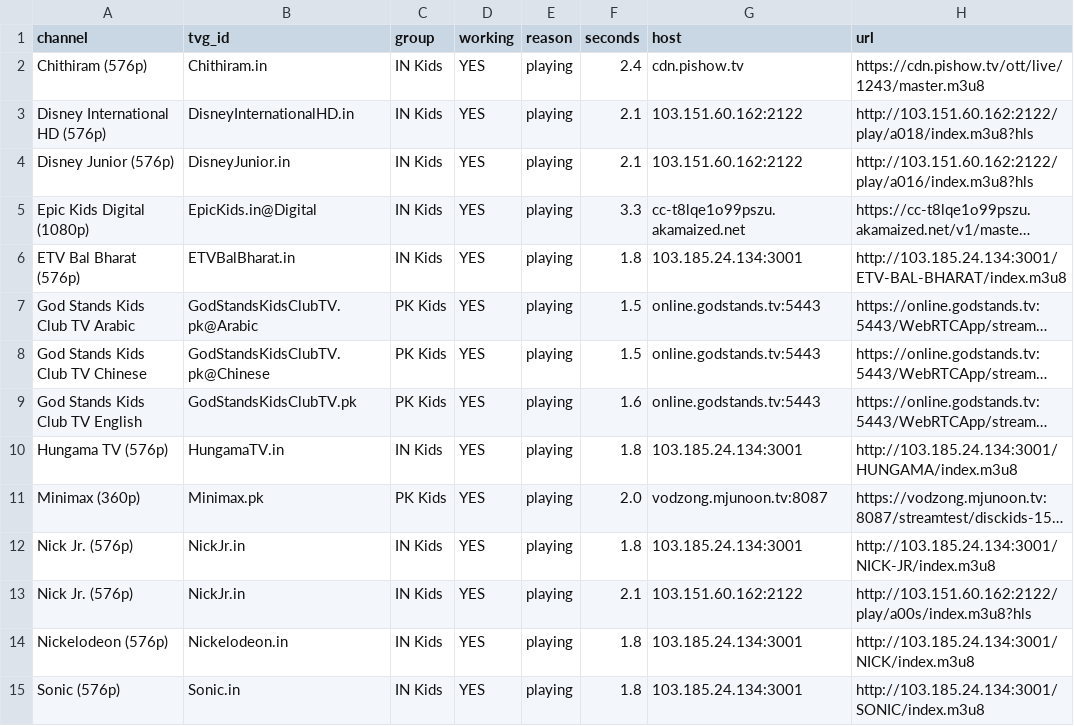
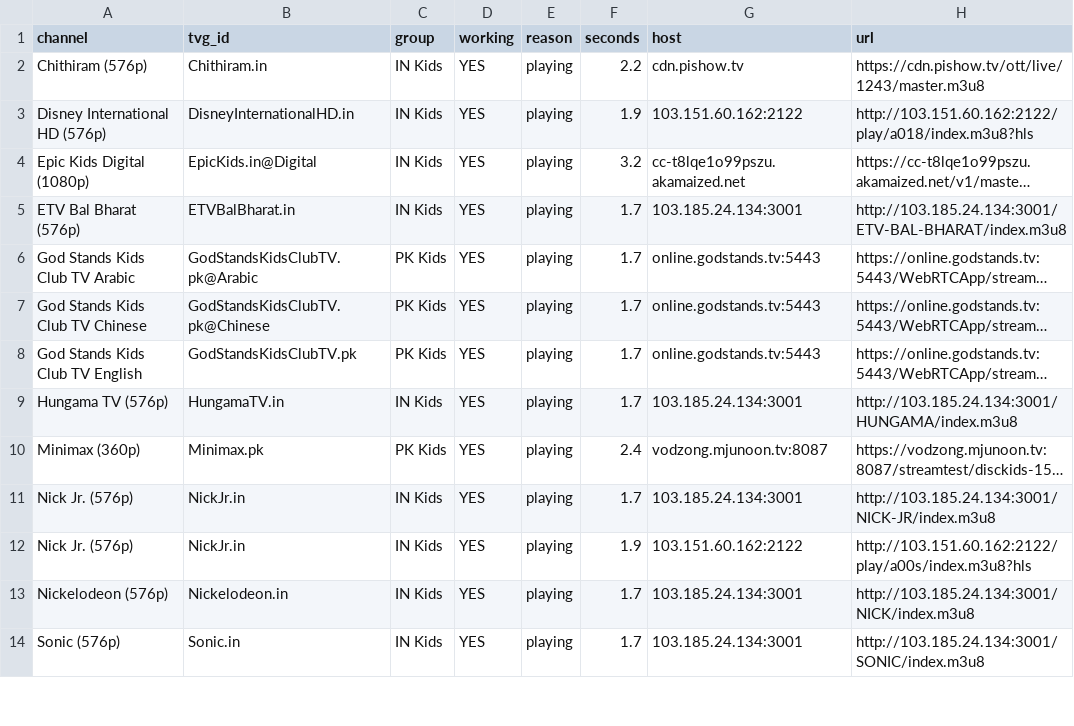
Before and after one commit to Inam321/iptv, a CSV file: reports/kids-report.csv, drawn as a sheet; only a part is shown; long unchanged cells end in …; removed rows and columns are numbered as before the commit, all else as after; the diff covers the shown part only; the diff names each change by its address in the sheet, - before the commit and + after, or states it on an @@ line.

```diff
--- a/reports/kids-report.csv
+++ b/reports/kids-report.csv
-F2 (seconds): 2.4
+F2 (seconds): 2.2
-F3 (seconds): 2.1
+F3 (seconds): 1.9
-row 4: Disney Junior (576p) | DisneyJunior.in | IN Kids | YES | playing | 2.1 | 103.151.60.162:2122 | http://103.151.60.162:2122/play/a016/index.m3u8?hls
-F4 (seconds): 3.3
+F4 (seconds): 3.2
-F5 (seconds): 1.8
+F5 (seconds): 1.7
-F6:F7 (seconds): 1.5
+F6:F7 (seconds): 1.7
-F8 (seconds): 1.6
+F8 (seconds): 1.7
-F9 (seconds): 1.8
+F9 (seconds): 1.7
-F10 (seconds): 2.0
+F10 (seconds): 2.4
-F11 (seconds): 1.8
+F11 (seconds): 1.7
-F12 (seconds): 2.1
+F12 (seconds): 1.9
-F13:F14 (seconds): 1.8
+F13:F14 (seconds): 1.7
```
Also changed, not shown: 1 added row and 14 edited cells elsewhere in this file, reports/entertainment-report.csv, reports/movies-report.csv, 14 other files.
